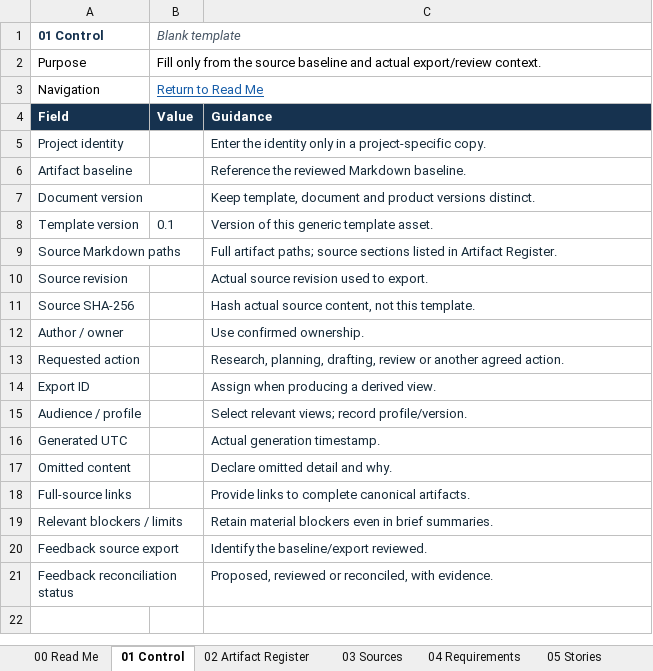
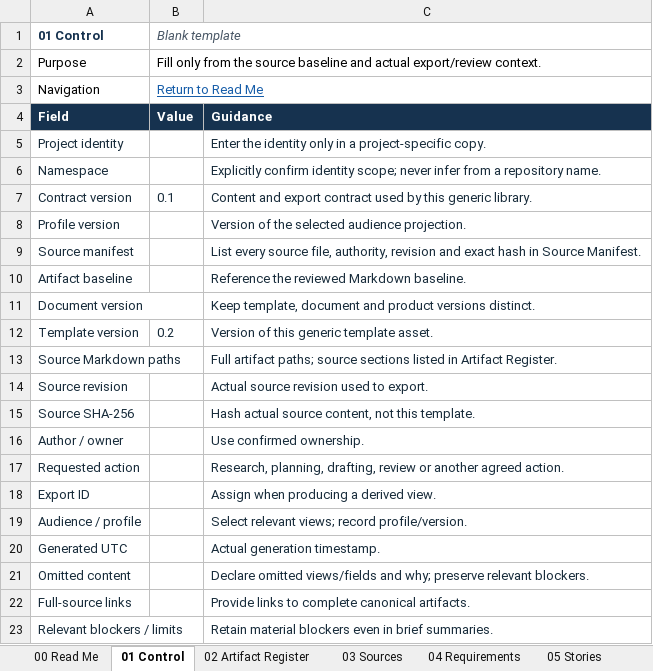
Before and after one commit to mdudaj/karakana, an Excel workbook: docs/skills/engineering-artifact-catalogue/engineering-artifacts-template.xlsx, sheet 01 Control, drawn as a sheet; only a part is shown; the shorter side is filled out with more unchanged rows; values as stored, in another font and other column widths than the file's, no borders; table styles not drawn; addresses are those after the commit; the diff names each change by its address in the sheet, - before the commit and + after, or states it on an @@ line.

Commit message:
docs: deliver engineering artifact content and audience export contracts

```diff
--- a/docs/skills/engineering-artifact-catalogue/engineering-artifacts-template.xlsx (sheet 01 Control)
+++ b/docs/skills/engineering-artifact-catalogue/engineering-artifacts-template.xlsx (sheet 01 Control)
+row 6: Namespace |  | Explicitly confirm identity scope; never infer from a repository name.
+row 7: Contract version | 0.1 | Content and export contract used by this generic library.
+row 8: Profile version |  | Version of the selected audience projection.
+row 9: Source manifest |  | List every source file, authority, revision and exact hash in Source Manifest.
-B12 (Blank template): 0.1
+B12 (Blank template): 0.2
-C21: Declare omitted detail and why.
+C21: Declare omitted views/fields and why; preserve relevant blockers.
```
Also changed, not shown: sheet 24 Vocabulary, sheet 02 Artifact Register, other sheet tabs, docs/skills/engineering-artifact-catalogue/research-and-update-plan.xlsx, 14 other files.
